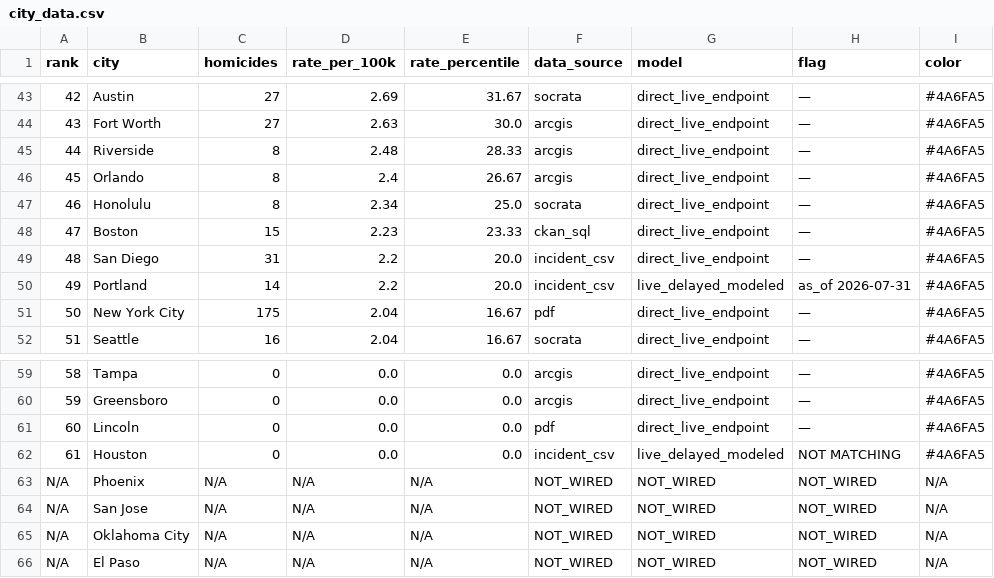
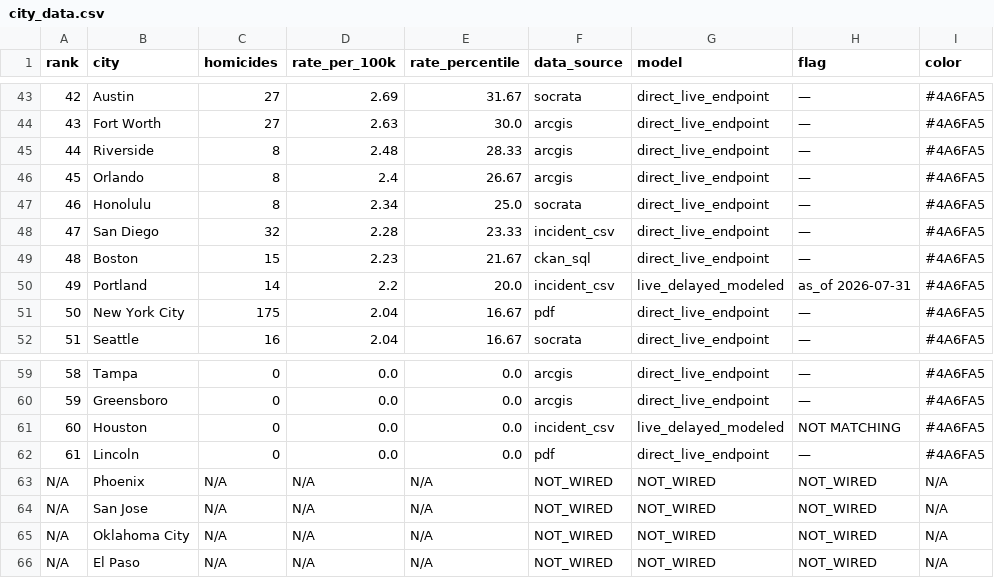
Before and after one commit to ro00archworkall/homicide_tracker, a CSV file: src/data/city_data.csv, drawn as a sheet; only a part is shown, gaps mark what is left out.

```diff
--- a/src/data/city_data.csv
+++ b/src/data/city_data.csv
@@ -47,4 +47,4 @@ rank,city,homicides,rate_per_100k,rate_percentile,data_source,model,flag,color
 46,Honolulu,8,2.34,25.0,socrata,direct_live_endpoint,—,#4A6FA5
-47,Boston,15,2.23,23.33,ckan_sql,direct_live_endpoint,—,#4A6FA5
-48,San Diego,31,2.2,20.0,incident_csv,direct_live_endpoint,—,#4A6FA5
+47,San Diego,32,2.28,23.33,incident_csv,direct_live_endpoint,—,#4A6FA5
+48,Boston,15,2.23,21.67,ckan_sql,direct_live_endpoint,—,#4A6FA5
 49,Portland,14,2.2,20.0,incident_csv,live_delayed_modeled,as_of 2026-07-31,#4A6FA5
@@ -60,4 +60,4 @@ rank,city,homicides,rate_per_100k,rate_percentile,data_source,model,flag,color
 59,Greensboro,0,0.0,0.0,arcgis,direct_live_endpoint,—,#4A6FA5
-60,Lincoln,0,0.0,0.0,pdf,direct_live_endpoint,—,#4A6FA5
-61,Houston,0,0.0,0.0,incident_csv,live_delayed_modeled,NOT MATCHING,#4A6FA5
+60,Houston,0,0.0,0.0,incident_csv,live_delayed_modeled,NOT MATCHING,#4A6FA5
+61,Lincoln,0,0.0,0.0,pdf,direct_live_endpoint,—,#4A6FA5
 N/A,Phoenix,N/A,N/A,N/A,NOT_WIRED,NOT_WIRED,NOT_WIRED,N/A
```
Also changed, not shown: 1 other file.
